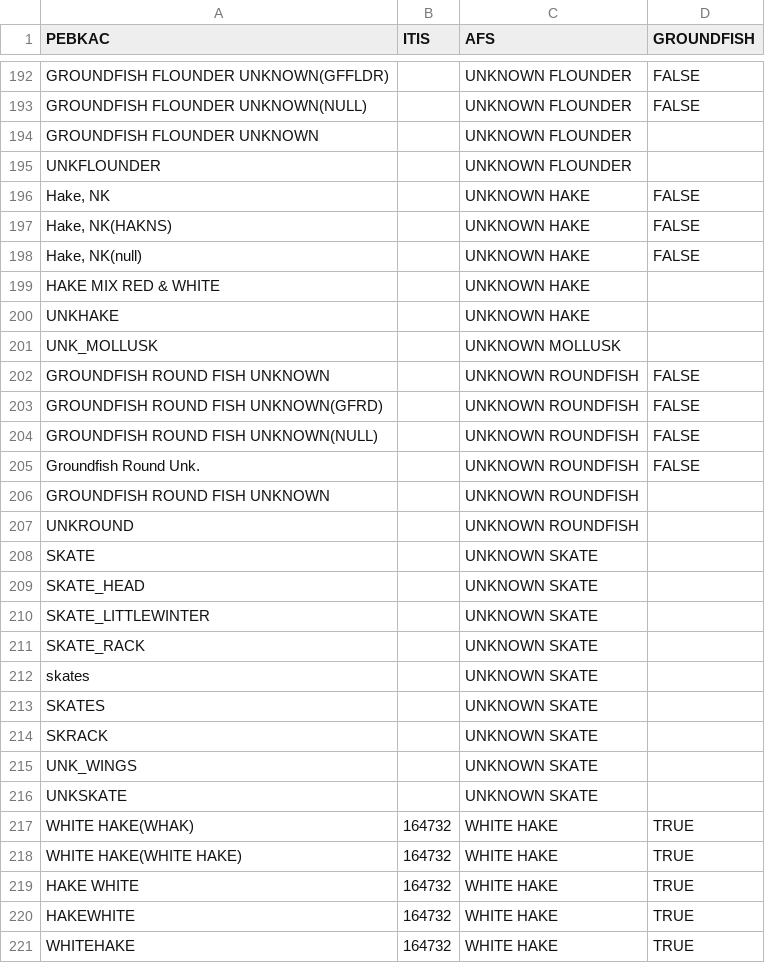
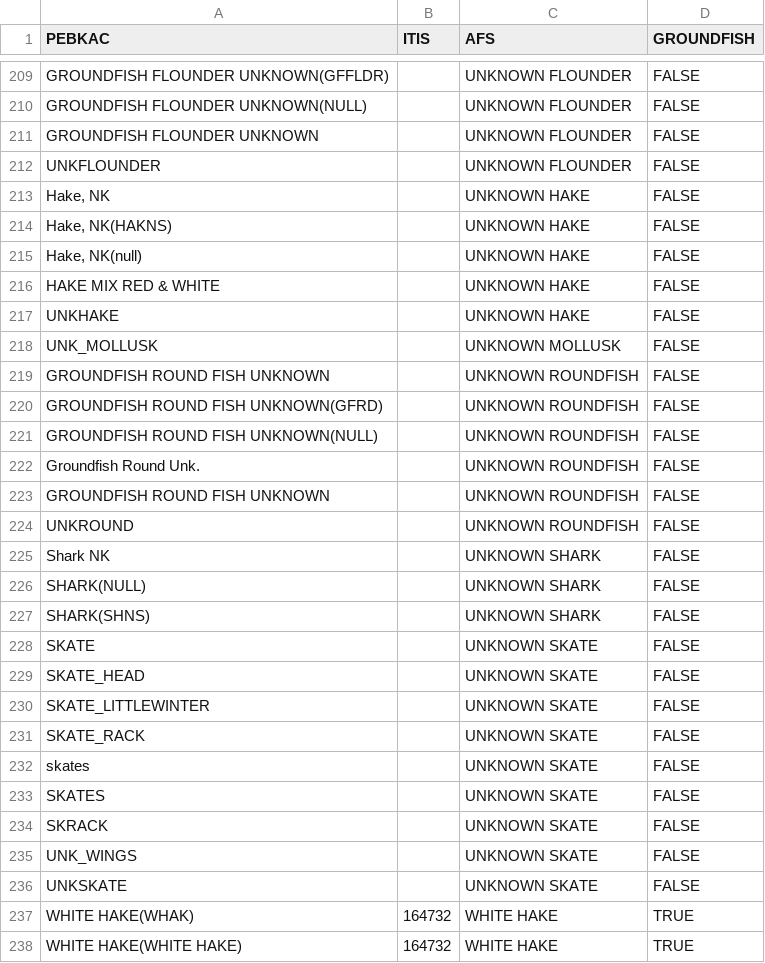
Before and after one commit to gamaynard/-catchReview, a CSV file: species.csv, drawn as a sheet; only a part is shown, gaps mark what is left out; the shorter side is filled out with more unchanged rows; the diff covers the shown part only.

```diff
--- a/species.csv
+++ b/species.csv
@@ -193,4 +210,4 @@ GROUNDFISH FLOUNDER UNKNOWN(GFFLDR),,UNKNOWN FLOUNDER,FALSE
 GROUNDFISH FLOUNDER UNKNOWN(NULL),,UNKNOWN FLOUNDER,FALSE
-GROUNDFISH FLOUNDER UNKNOWN,,UNKNOWN FLOUNDER,
-UNKFLOUNDER,,UNKNOWN FLOUNDER,
+GROUNDFISH FLOUNDER UNKNOWN,,UNKNOWN FLOUNDER,FALSE
+UNKFLOUNDER,,UNKNOWN FLOUNDER,FALSE
 "Hake, NK",,UNKNOWN HAKE,FALSE
@@ -198,5 +215,5 @@ UNKFLOUNDER,,UNKNOWN FLOUNDER,
 "Hake, NK(null)",,UNKNOWN HAKE,FALSE
-HAKE MIX RED & WHITE,,UNKNOWN HAKE,
-UNKHAKE,,UNKNOWN HAKE,
-UNK_MOLLUSK,,UNKNOWN MOLLUSK,
+HAKE MIX RED & WHITE,,UNKNOWN HAKE,FALSE
+UNKHAKE,,UNKNOWN HAKE,FALSE
+UNK_MOLLUSK,,UNKNOWN MOLLUSK,FALSE
 GROUNDFISH ROUND FISH UNKNOWN,,UNKNOWN ROUNDFISH,FALSE
@@ -205,13 +222,16 @@ GROUNDFISH ROUND FISH UNKNOWN(NULL),,UNKNOWN ROUNDFISH,FALSE
 Groundfish Round Unk.,,UNKNOWN ROUNDFISH,FALSE
-GROUNDFISH ROUND FISH UNKNOWN,,UNKNOWN ROUNDFISH,
-UNKROUND,,UNKNOWN ROUNDFISH,
-SKATE,,UNKNOWN SKATE,
-SKATE_HEAD,,UNKNOWN SKATE,
-SKATE_LITTLEWINTER,,UNKNOWN SKATE,
-SKATE_RACK,,UNKNOWN SKATE,
-skates,,UNKNOWN SKATE,
-SKATES,,UNKNOWN SKATE,
-SKRACK,,UNKNOWN SKATE,
-UNK_WINGS,,UNKNOWN SKATE,
-UNKSKATE,,UNKNOWN SKATE,
+GROUNDFISH ROUND FISH UNKNOWN,,UNKNOWN ROUNDFISH,FALSE
+UNKROUND,,UNKNOWN ROUNDFISH,FALSE
+Shark NK,,UNKNOWN SHARK,FALSE
+SHARK(NULL),,UNKNOWN SHARK,FALSE
+SHARK(SHNS),,UNKNOWN SHARK,FALSE
+SKATE,,UNKNOWN SKATE,FALSE
+SKATE_HEAD,,UNKNOWN SKATE,FALSE
+SKATE_LITTLEWINTER,,UNKNOWN SKATE,FALSE
+SKATE_RACK,,UNKNOWN SKATE,FALSE
+skates,,UNKNOWN SKATE,FALSE
+SKATES,,UNKNOWN SKATE,FALSE
+SKRACK,,UNKNOWN SKATE,FALSE
+UNK_WINGS,,UNKNOWN SKATE,FALSE
+UNKSKATE,,UNKNOWN SKATE,FALSE
 WHITE HAKE(WHAK),164732,WHITE HAKE,TRUE
```
Also changed, not shown: 30 added rows and 17 edited cells elsewhere in this file.
